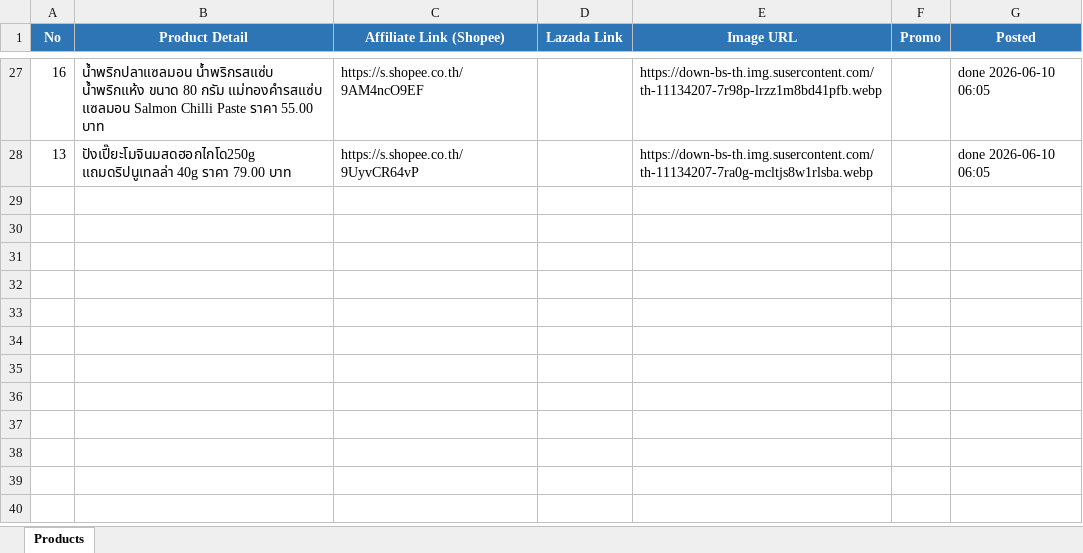
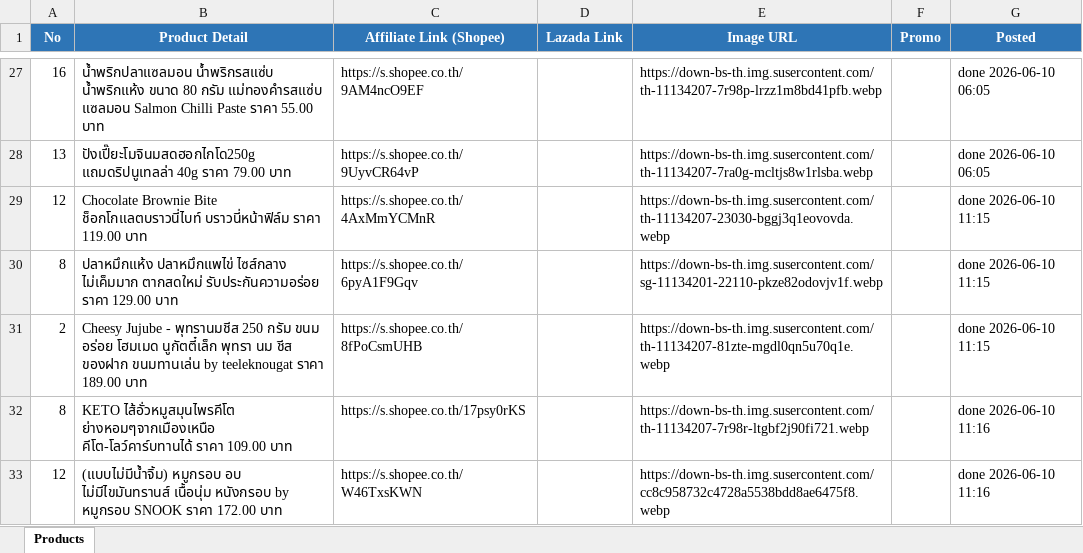
Before and after one commit to tongono-creator/somtam-facebook-page, an Excel workbook: review_products.xlsx, sheet Products, drawn as a sheet; only a part is shown, gaps mark what is left out; values as stored, in another font and other column widths than the file's, no borders; the diff names each change by its address in the sheet, - before the commit and + after, or states it on an @@ line.

```diff
--- a/review_products.xlsx (sheet Products)
+++ b/review_products.xlsx (sheet Products)
+row 29: 12 | Chocolate Brownie Bite ช็อกโกแลตบราวนี่ไบท์ บราวนี่หน้าฟิล์ม ราคา 119.00 บาท | https://s.shopee.co.th/4AxMmYCMnR |  | https://down-bs-th.img.susercontent.com/th-11134207-23030-bggj3q1eovovda.webp |  | done 2026-06-10 11:15
+row 30: 8 | ปลาหมึกแห้ง ปลาหมึกแพไข่ ไซส์กลาง ไม่เค็มมาก ตากสดใหม่ รับประกันความอร่อย ราคา 129.00 บาท | https://s.shopee.co.th/6pyA1F9Gqv |  | https://down-bs-th.img.susercontent.com/sg-11134201-22110-pkze82odovjv1f.webp |  | done 2026-06-10 11:15
+row 31: 2 | Cheesy Jujube - พุทรานมชีส 250 กรัม ขนม อร่อย โฮมเมด นูกัตตี๋เล็ก พุทรา นม ชีส ของฝาก ขนมทานเล่น by teeleknougat ราคา 189.00 บาท | https://s.shopee.co.th/8fPoCsmUHB |  | https://down-bs-th.img.susercontent.com/th-11134207-81zte-mgdl0qn5u70q1e.webp |  | done 2026-06-10 11:15
+row 32: 8 | KETO ไส้อั่วหมูสมุนไพรคีโต ย่างหอมๆจากเมืองเหนือ คีโต-โลว์คาร์บทานได้ ราคา 109.00 บาท | https://s.shopee.co.th/17psy0rKS |  | https://down-bs-th.img.susercontent.com/th-11134207-7r98r-ltgbf2j90fi721.webp |  | done 2026-06-10 11:16
+row 33: 12 | (แบบไม่มีน้ำจิ้ม) หมูกรอบ อบ ไม่มีไขมันทรานส์ เนื้อนุ่ม หนังกรอบ by หมูกรอบ SNOOK ราคา 172.00 บาท | https://s.shopee.co.th/W46TxsKWN |  | https://down-bs-th.img.susercontent.com/cc8c958732c4728a5538bdd8ae6475f8.webp |  | done 2026-06-10 11:16
```
